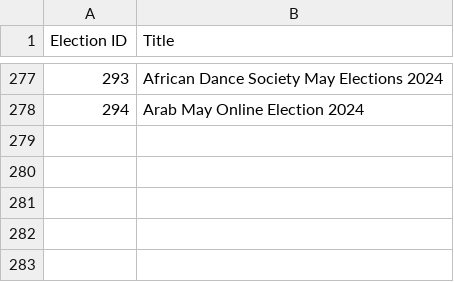
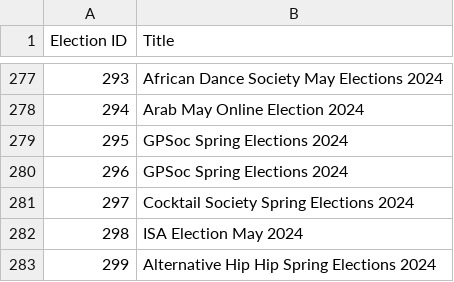
Before and after one commit to MattyTheHacker/UoB-GoS-Election-Tracker, a CSV file: data/all_elections_active_list.csv, drawn as a sheet; only a part is shown, gaps mark what is left out.

```diff
--- a/data/all_elections_active_list.csv
+++ b/data/all_elections_active_list.csv
@@ -278 +278,6 @@ Election ID,Title
 294,Arab May Online Election 2024
+295,GPSoc Spring Elections 2024
+296,GPSoc Spring Elections 2024
+297,Cocktail Society Spring Elections 2024
+298,ISA Election May 2024
+299,Alternative Hip Hip Spring Elections 2024
```
Also changed, not shown: 1 other file.
